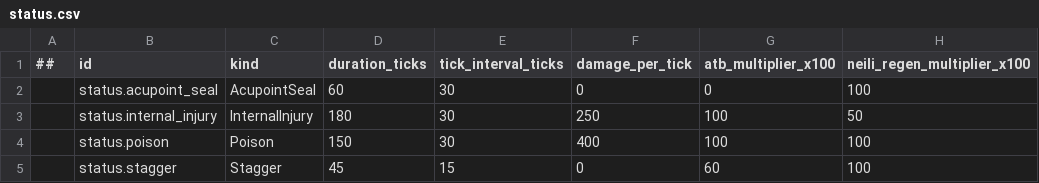
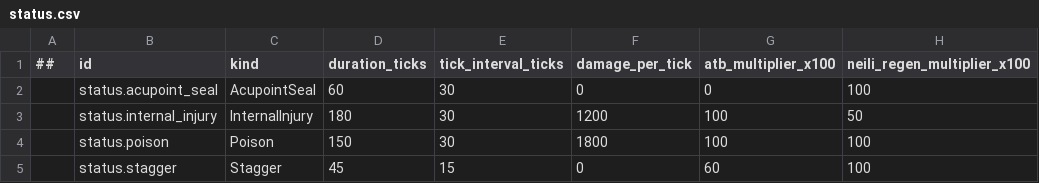
Before and after one commit to Memphis004/ProjectJianghu, a CSV file: data/tables/status.csv, drawn as a sheet; only a part is shown; the diff names each change by its address in the sheet, - before the commit and + after, or states it on an @@ line.

```diff
--- a/data/tables/status.csv
+++ b/data/tables/status.csv
-F3 (damage_per_tick): 250
+F3 (damage_per_tick): 1200
-F4 (damage_per_tick): 400
+F4 (damage_per_tick): 1800
```
Also changed, not shown: data/tables/skill.csv, 19 other files.
